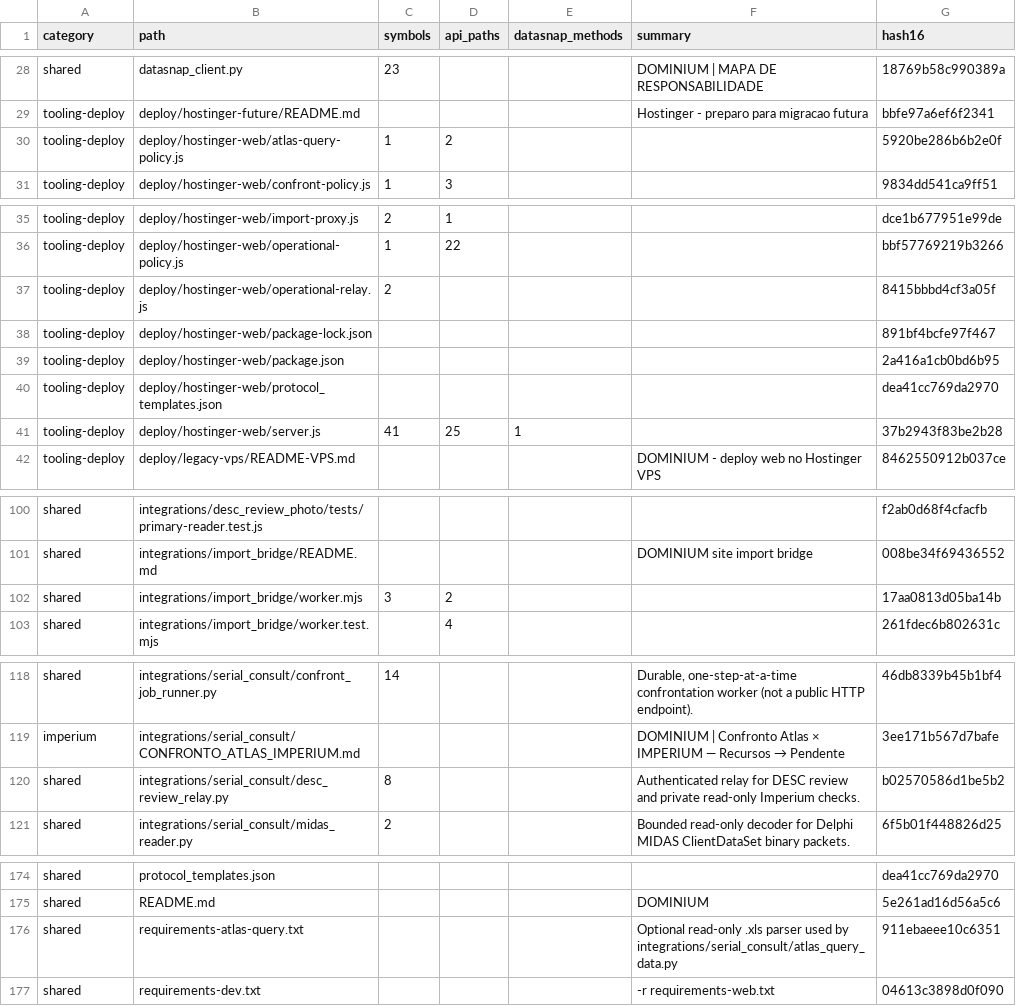
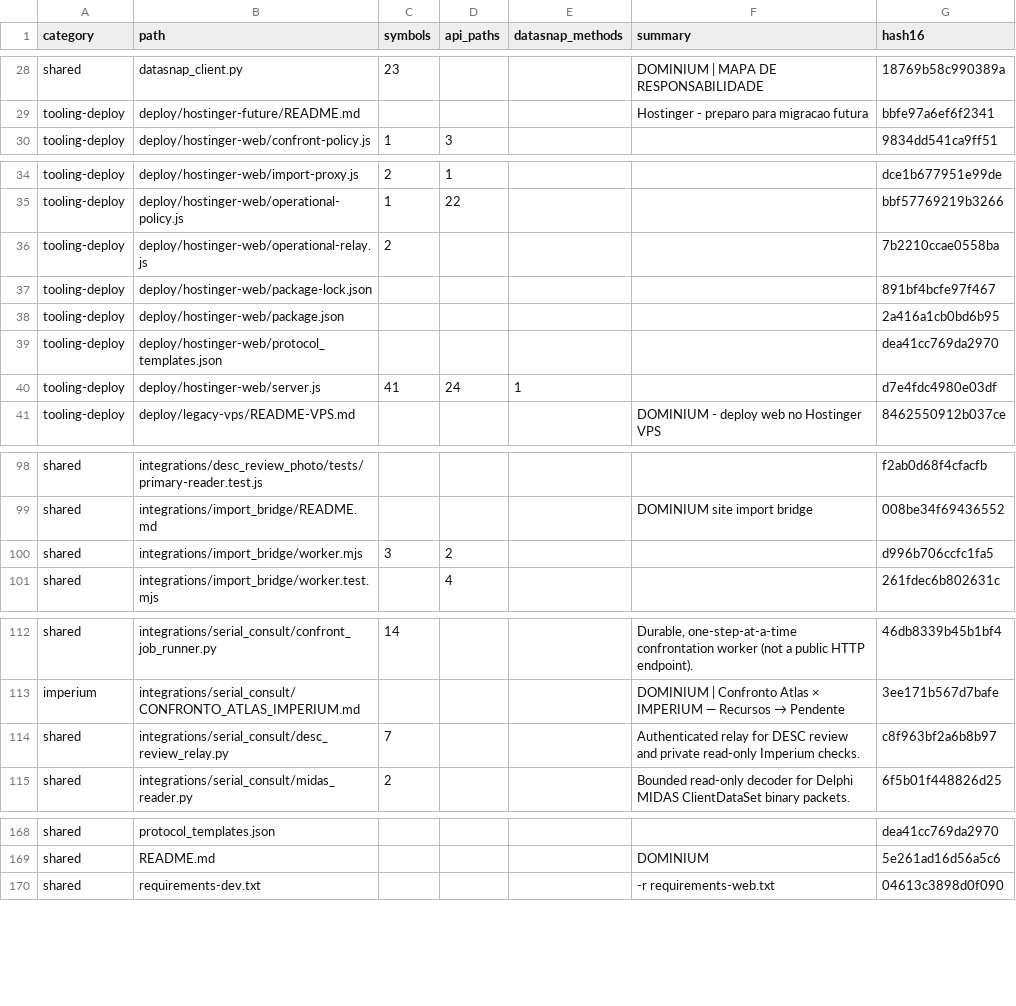
Before and after one commit to clarotechnet/dominium, a TSV file: .dominium/file-index.tsv, drawn as a sheet; only a part is shown, gaps mark what is left out; the diff covers the shown part only.

```diff
--- a/.dominium/file-index.tsv
+++ b/.dominium/file-index.tsv
@@ -29,3 +29,2 @@ shared	datasnap_client.py	23			DOMINIUM | MAPA DE RESPONSABILIDADE	18769b58c9903
 tooling-deploy	deploy/hostinger-future/README.md				Hostinger - preparo para migracao futura	bbfe97a6ef6f2341
-tooling-deploy	deploy/hostinger-web/atlas-query-policy.js	1	2			5920be286b6b2e0f
 tooling-deploy	deploy/hostinger-web/confront-policy.js	1	3			9834dd541ca9ff51
@@ -36,3 +35,3 @@ tooling-deploy	deploy/hostinger-web/import-proxy.js	2	1			dce1b677951e99de
 tooling-deploy	deploy/hostinger-web/operational-policy.js	1	22			bbf57769219b3266
-tooling-deploy	deploy/hostinger-web/operational-relay.js	2				8415bbbd4cf3a05f
+tooling-deploy	deploy/hostinger-web/operational-relay.js	2				7b2210ccae0558ba
 tooling-deploy	deploy/hostinger-web/package-lock.json					891bf4bcfe97f467
@@ -40,3 +39,3 @@ tooling-deploy	deploy/hostinger-web/package.json					2a416a1cb0bd6b95
 tooling-deploy	deploy/hostinger-web/protocol_templates.json					dea41cc769da2970
-tooling-deploy	deploy/hostinger-web/server.js	41	25	1		37b2943f83be2b28
+tooling-deploy	deploy/hostinger-web/server.js	41	24	1		d7e4fdc4980e03df
 tooling-deploy	deploy/legacy-vps/README-VPS.md				DOMINIUM - deploy web no Hostinger VPS	8462550912b037ce
@@ -101,3 +99,3 @@ shared	integrations/desc_review_photo/tests/primary-reader.test.js					f2ab0d68f
 shared	integrations/import_bridge/README.md				DOMINIUM site import bridge	008be34f69436552
-shared	integrations/import_bridge/worker.mjs	3	2			17aa0813d05ba14b
+shared	integrations/import_bridge/worker.mjs	3	2			d996b706ccfc1fa5
 shared	integrations/import_bridge/worker.test.mjs		4			261fdec6b802631c
@@ -119,3 +113,3 @@ shared	integrations/serial_consult/confront_job_runner.py	14			Durable, one-step
 imperium	integrations/serial_consult/CONFRONTO_ATLAS_IMPERIUM.md				DOMINIUM | Confronto Atlas × IMPERIUM — Recursos → Pendente	3ee171b567d7bafe
-shared	integrations/serial_consult/desc_review_relay.py	8			Authenticated relay for DESC review and private read-only Imperium checks.	b02570586d1be5b2
+shared	integrations/serial_consult/desc_review_relay.py	7			Authenticated relay for DESC review and private read-only Imperium checks.	c8f963bf2a6b8b97
 shared	integrations/serial_consult/midas_reader.py	2			Bounded read-only decoder for Delphi MIDAS ClientDataSet binary packets.	6f5b01f448826d25
@@ -175,3 +169,2 @@ shared	protocol_templates.json					dea41cc769da2970
 shared	README.md				DOMINIUM	5e261ad16d56a5c6
-shared	requirements-atlas-query.txt				Optional read-only .xls parser used by integrations/serial_consult/atlas_query_data.py	911ebaeee10c6351
 shared	requirements-dev.txt				-r requirements-web.txt	04613c3898d0f090
```
Also changed, not shown: 11 removed rows and 6 edited cells elsewhere in this file, .dominium/api-index.tsv, .dominium/dependency-index.tsv, 26 other files.
